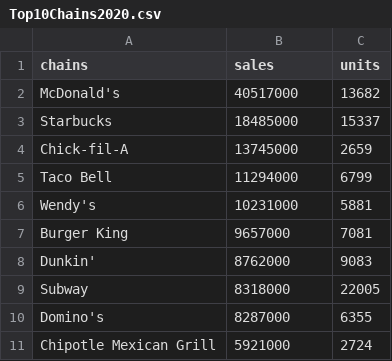
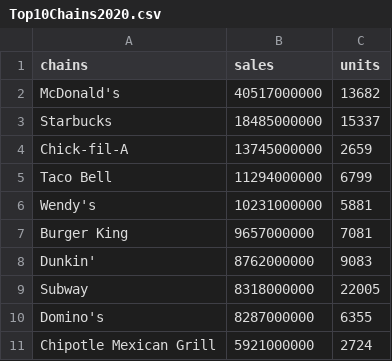
Before and after one commit to kytuang/N328_FinalProject_Khai, a CSV file: data/Top10Chains2020.csv, drawn as a sheet.

Commit message:
Update Top10Chains2020.csv

```diff
--- a/data/Top10Chains2020.csv
+++ b/data/Top10Chains2020.csv
@@ -1,11 +1,11 @@
 chains,sales,units
-McDonald's,40517000,13682
-Starbucks,18485000,15337
-Chick-fil-A,13745000,2659
-Taco Bell,11294000,6799
-Wendy's,10231000,5881
-Burger King,9657000,7081
-Dunkin',8762000,9083
-Subway,8318000,22005
-Domino's,8287000,6355
-Chipotle Mexican Grill,5921000,2724
+McDonald's,40517000000,13682
+Starbucks,18485000000,15337
+Chick-fil-A,13745000000,2659
+Taco Bell,11294000000,6799
+Wendy's,10231000000,5881
+Burger King,9657000000,7081
+Dunkin',8762000000,9083
+Subway,8318000000,22005
+Domino's,8287000000,6355
+Chipotle Mexican Grill,5921000000,2724
```
